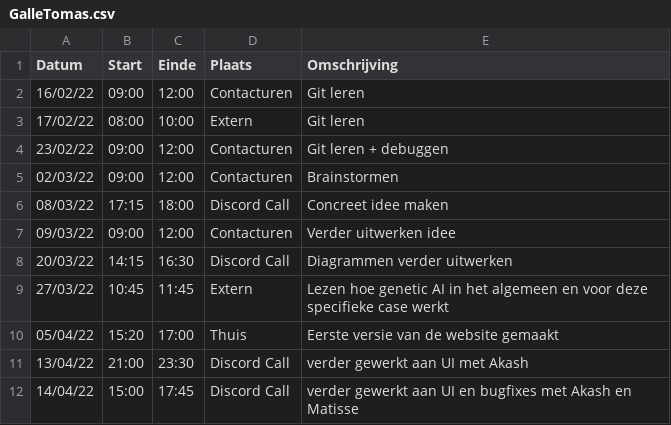
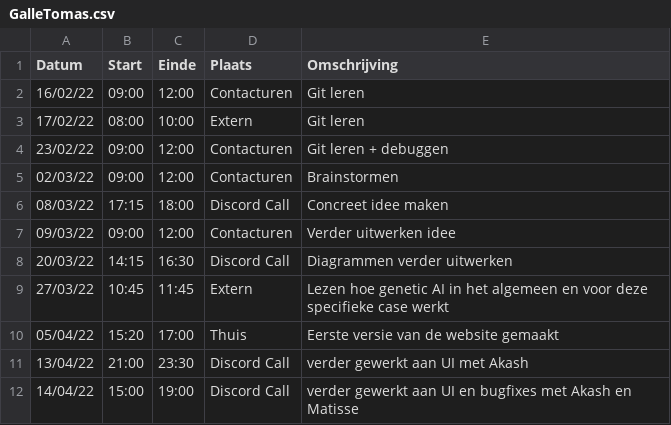
Before and after one commit to matissecallewaert/ai-tetris, a CSV file: logboeken/GalleTomas.csv, drawn as a sheet.

Commit message:
Update GalleTomas.csv

```diff
--- a/logboeken/GalleTomas.csv
+++ b/logboeken/GalleTomas.csv
@@ -11,2 +11,2 @@ Datum,Start,Einde,Plaats,Omschrijving
 13/04/22,21:00,23:30,Discord Call,verder gewerkt aan UI met Akash
-14/04/22,15:00,17:45,Discord Call,verder gewerkt aan UI en bugfixes met Akash en Matisse
+14/04/22,15:00,19:00,Discord Call,verder gewerkt aan UI en bugfixes met Akash en Matisse
```
